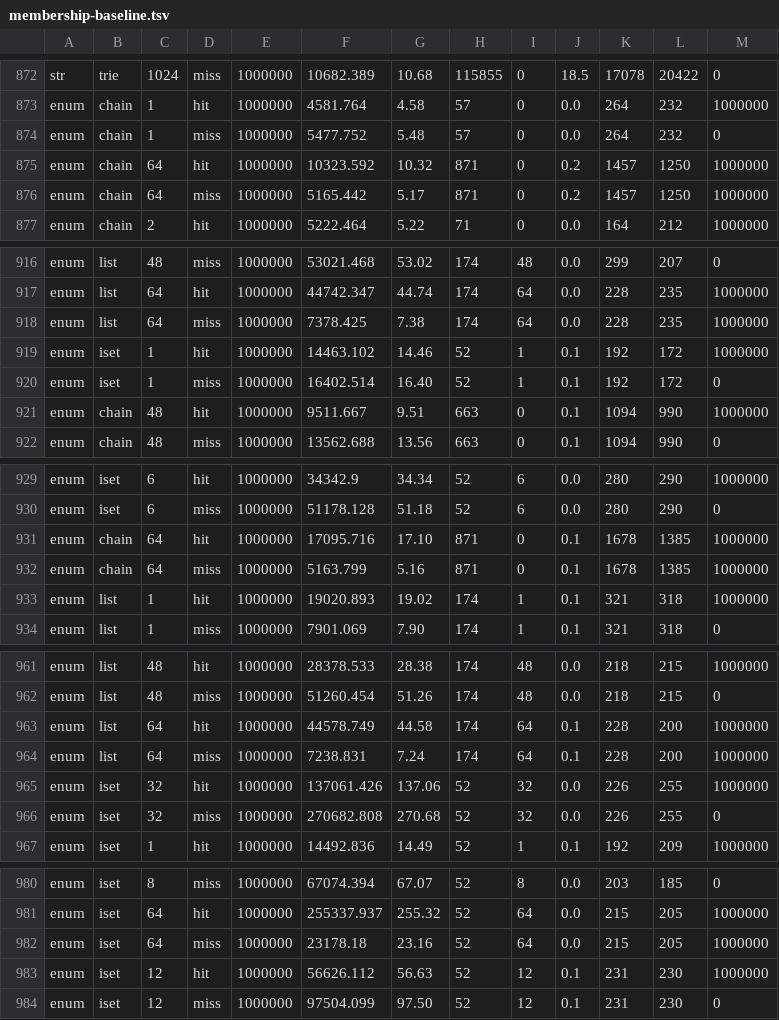
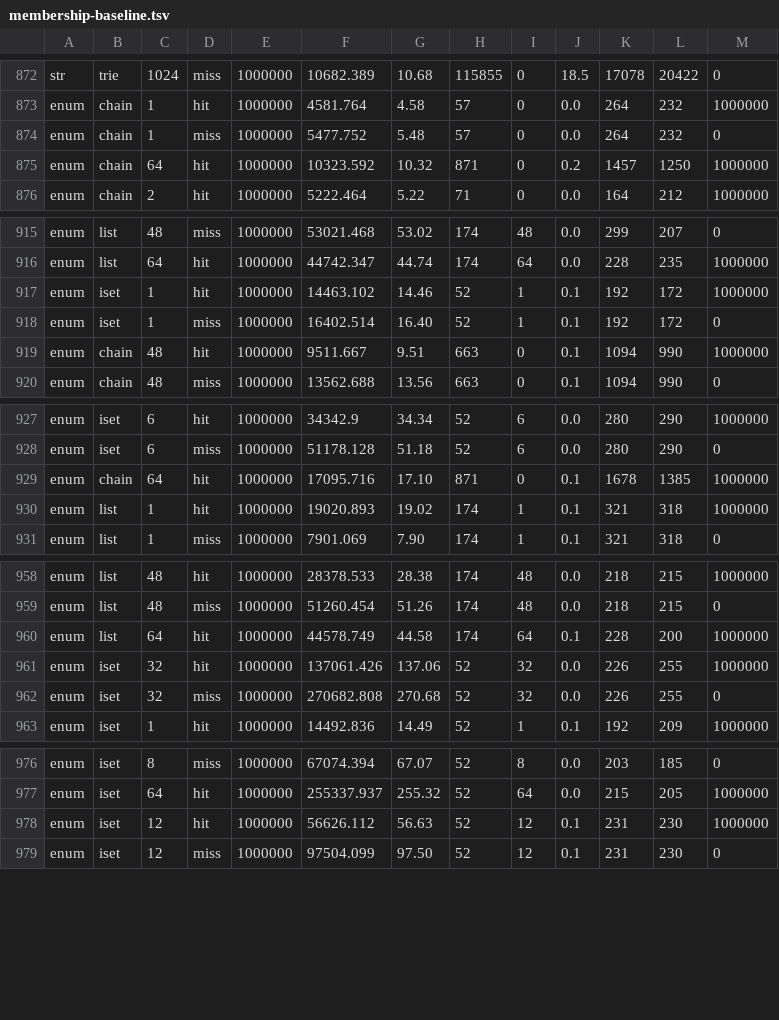
Before and after one commit to AVANT-ICONIC/botlish, a TSV file: audit/hash-table/results/membership-baseline.tsv, drawn as a sheet; only a part is shown, gaps mark what is left out; the diff covers the shown part only; the diff names each change by its address in the sheet, - before the commit and + after, or states it on an @@ line.

```diff
--- a/audit/hash-table/results/membership-baseline.tsv
+++ b/audit/hash-table/results/membership-baseline.tsv
-row 876: enum | chain | 64 | miss | 1000000 | 5165.442 | 5.17 | 871 | 0 | 0.2 | 1457 | 1250 | 1000000
-row 918: enum | list | 64 | miss | 1000000 | 7378.425 | 7.38 | 174 | 64 | 0.0 | 228 | 235 | 1000000
-row 932: enum | chain | 64 | miss | 1000000 | 5163.799 | 5.16 | 871 | 0 | 0.1 | 1678 | 1385 | 1000000
-row 964: enum | list | 64 | miss | 1000000 | 7238.831 | 7.24 | 174 | 64 | 0.1 | 228 | 200 | 1000000
-row 982: enum | iset | 64 | miss | 1000000 | 23178.18 | 23.16 | 52 | 64 | 0.0 | 215 | 205 | 1000000
```
Also changed, not shown: 3 removed rows elsewhere in this file, audit/hash-table/results/membership-combo.tsv, 2 other files.
